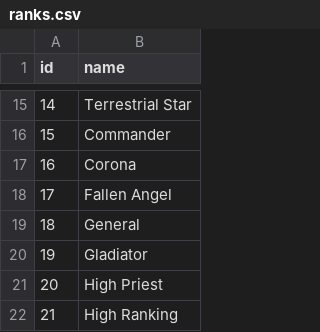
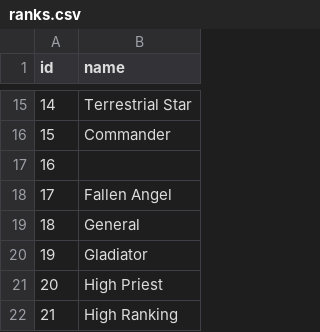
Before and after one commit to diegochagas/saintseiyacloths, a CSV file: csv/data/ranks.csv, drawn as a sheet; only a part is shown, gaps mark what is left out.

```diff
--- a/csv/data/ranks.csv
+++ b/csv/data/ranks.csv
@@ -16,3 +16,3 @@
 15,Commander
-16,Corona
+16,
 17,Fallen Angel
```
Also changed, not shown: csv/data/characters.csv, csv/data/classes.csv, 55 other files.
